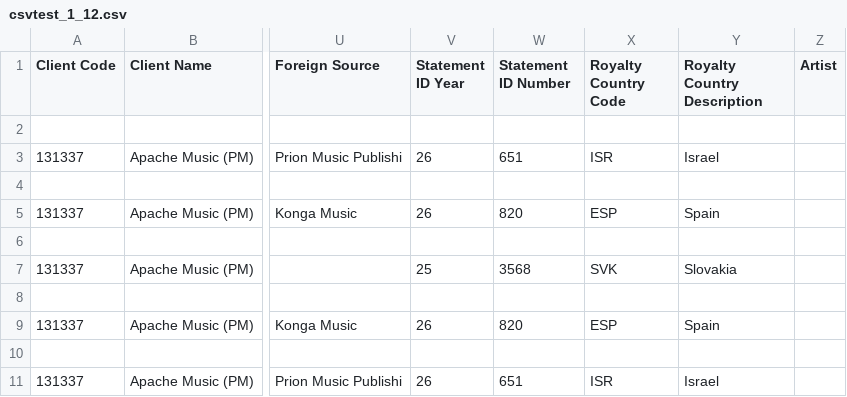
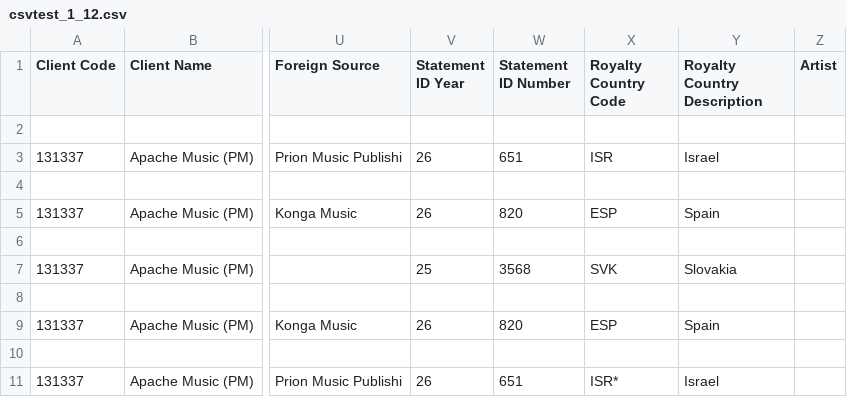
Before and after one commit to johnhenry-3rd/apache, a CSV file: prs_data/csvtest_1_12.csv, drawn as a sheet; only a part is shown, gaps mark what is left out; the diff names each change by its address in the sheet, - before the commit and + after, or states it on an @@ line.

```diff
--- a/prs_data/csvtest_1_12.csv
+++ b/prs_data/csvtest_1_12.csv
-X11 (Royalty Country Code): ISR
+X11 (Royalty Country Code): ISR*
```
Also changed, not shown: 31 other files.
